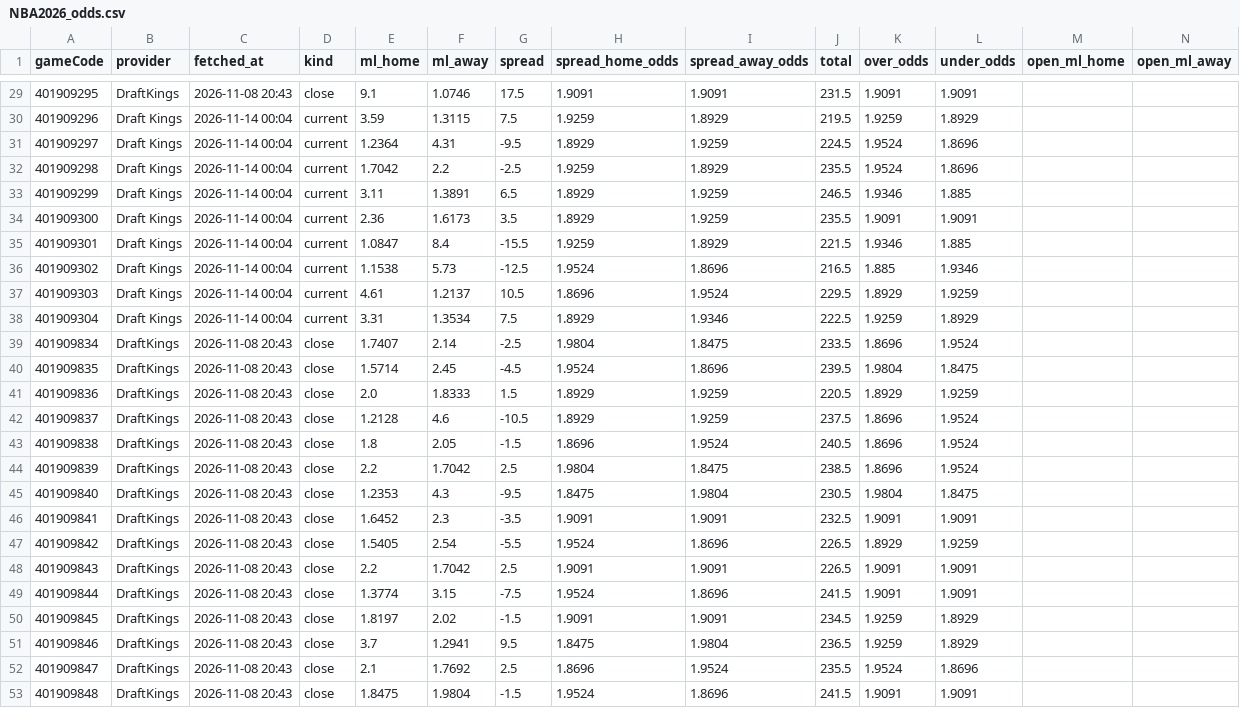
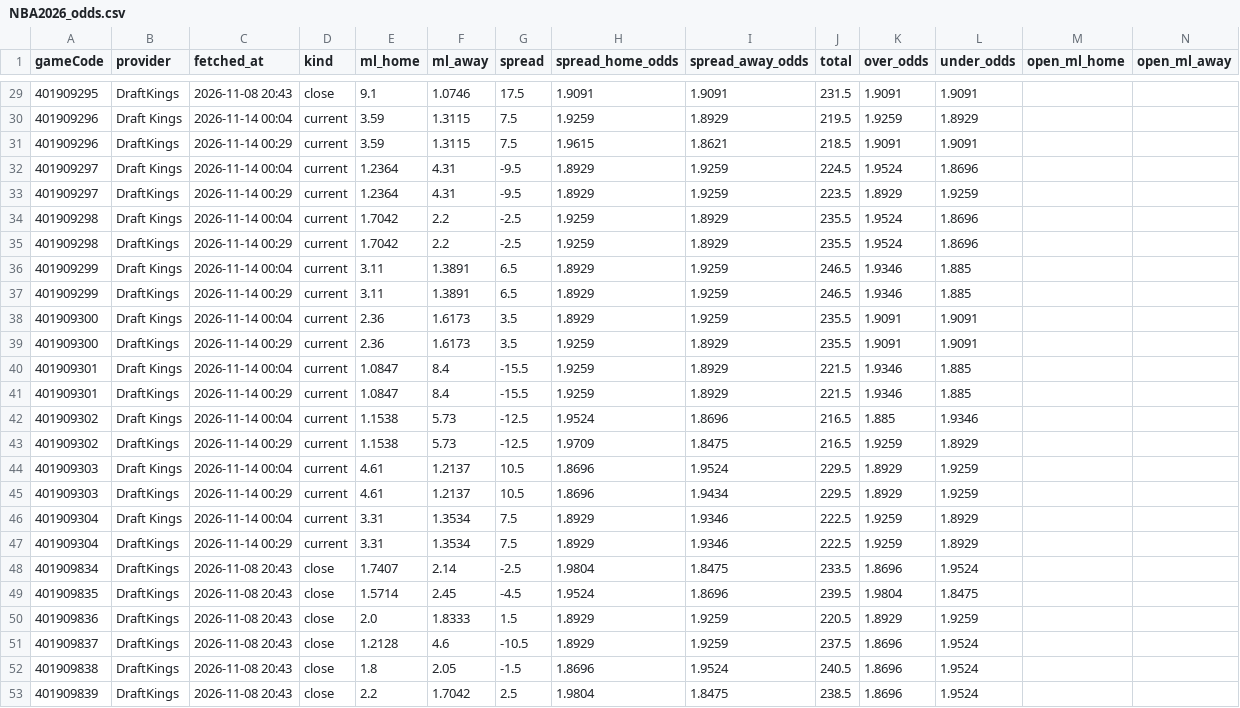
Before and after one commit to tsiamis3/o-dimarxos, a CSV file: data/raw/NBA2026_odds.csv, drawn as a sheet; only a part is shown, gaps mark what is left out; the shorter side is filled out with more unchanged rows; rows hold the shown columns only; the diff names each change by its address in the sheet, - before the commit and + after, or states it on an @@ line.

```diff
--- a/data/raw/NBA2026_odds.csv
+++ b/data/raw/NBA2026_odds.csv
+row 31: 401909296 | DraftKings | 2026-11-14 00:29 | current | 3.59 | 1.3115 | 7.5 | 1.9615 | 1.8621 | 218.5 | 1.9091 | 1.9091
+row 33: 401909297 | DraftKings | 2026-11-14 00:29 | current | 1.2364 | 4.31 | -9.5 | 1.8929 | 1.9259 | 223.5 | 1.8929 | 1.9259
+row 35: 401909298 | DraftKings | 2026-11-14 00:29 | current | 1.7042 | 2.2 | -2.5 | 1.9259 | 1.8929 | 235.5 | 1.9524 | 1.8696
+row 37: 401909299 | DraftKings | 2026-11-14 00:29 | current | 3.11 | 1.3891 | 6.5 | 1.8929 | 1.9259 | 246.5 | 1.9346 | 1.885
+row 39: 401909300 | DraftKings | 2026-11-14 00:29 | current | 2.36 | 1.6173 | 3.5 | 1.9259 | 1.8929 | 235.5 | 1.9091 | 1.9091
+row 41: 401909301 | DraftKings | 2026-11-14 00:29 | current | 1.0847 | 8.4 | -15.5 | 1.9259 | 1.8929 | 221.5 | 1.9346 | 1.885
+row 43: 401909302 | DraftKings | 2026-11-14 00:29 | current | 1.1538 | 5.73 | -12.5 | 1.9709 | 1.8475 | 216.5 | 1.9259 | 1.8929
+row 45: 401909303 | DraftKings | 2026-11-14 00:29 | current | 4.61 | 1.2137 | 10.5 | 1.8696 | 1.9434 | 229.5 | 1.8929 | 1.9259
+row 47: 401909304 | DraftKings | 2026-11-14 00:29 | current | 3.31 | 1.3534 | 7.5 | 1.8929 | 1.9346 | 222.5 | 1.9259 | 1.8929
```
Also changed, not shown: data/predictions/E_edge.csv, data/predictions/GBL_edge.csv, 4 other files.
